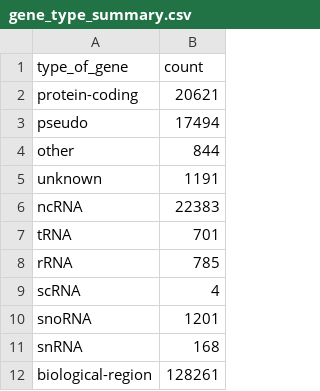
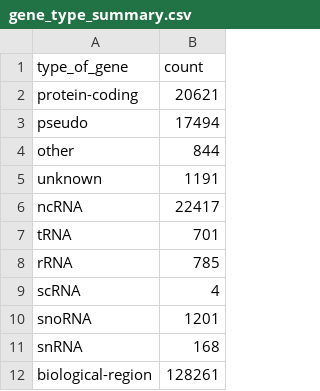
Before and after one commit to nickzren/human-gene, a CSV file: data/output/gene_type_summary.csv, drawn as a sheet.

```diff
--- a/data/output/gene_type_summary.csv
+++ b/data/output/gene_type_summary.csv
@@ -5,3 +5,3 @@
 "unknown","1191"
-"ncRNA","22383"
+"ncRNA","22417"
 "tRNA","701"
```
Also changed, not shown: 1 other file.
